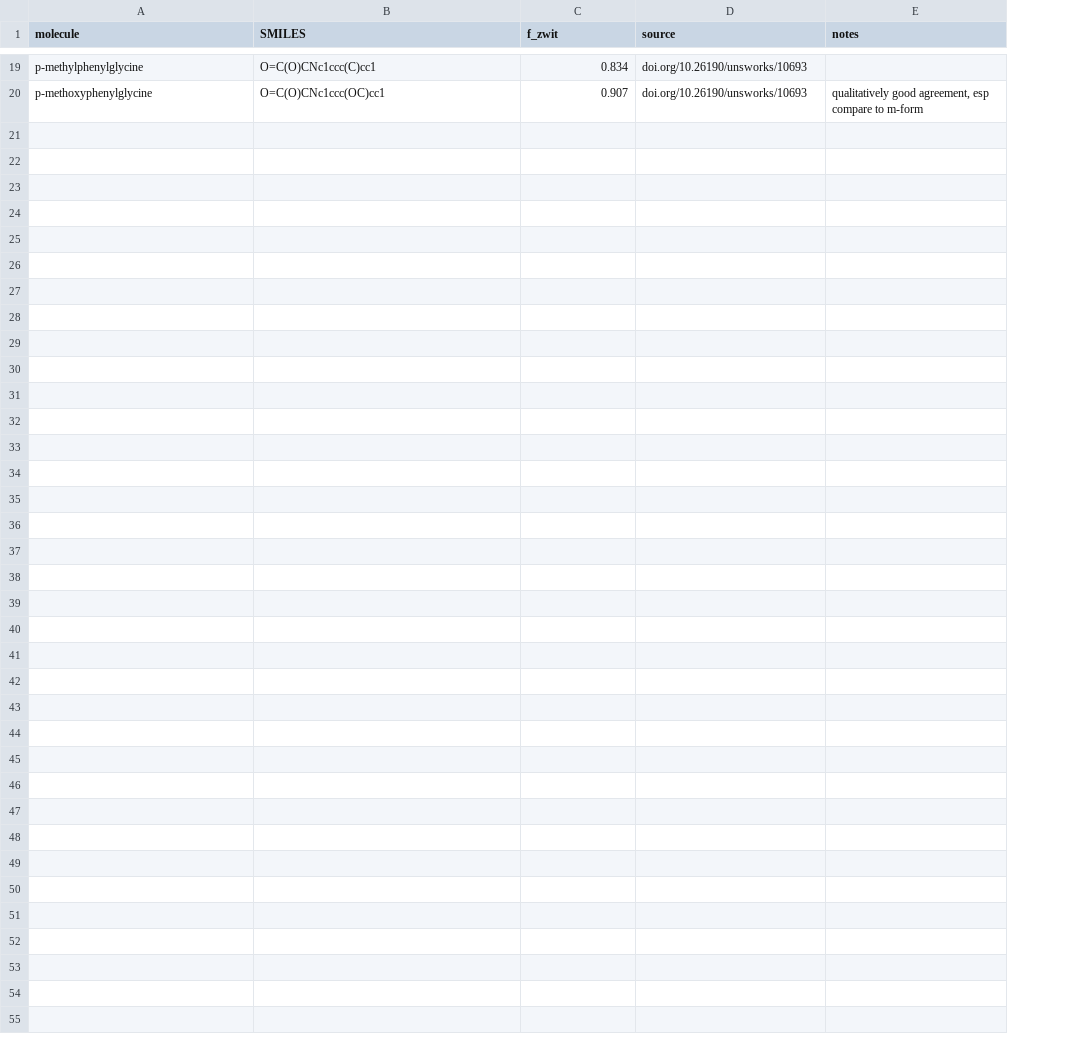
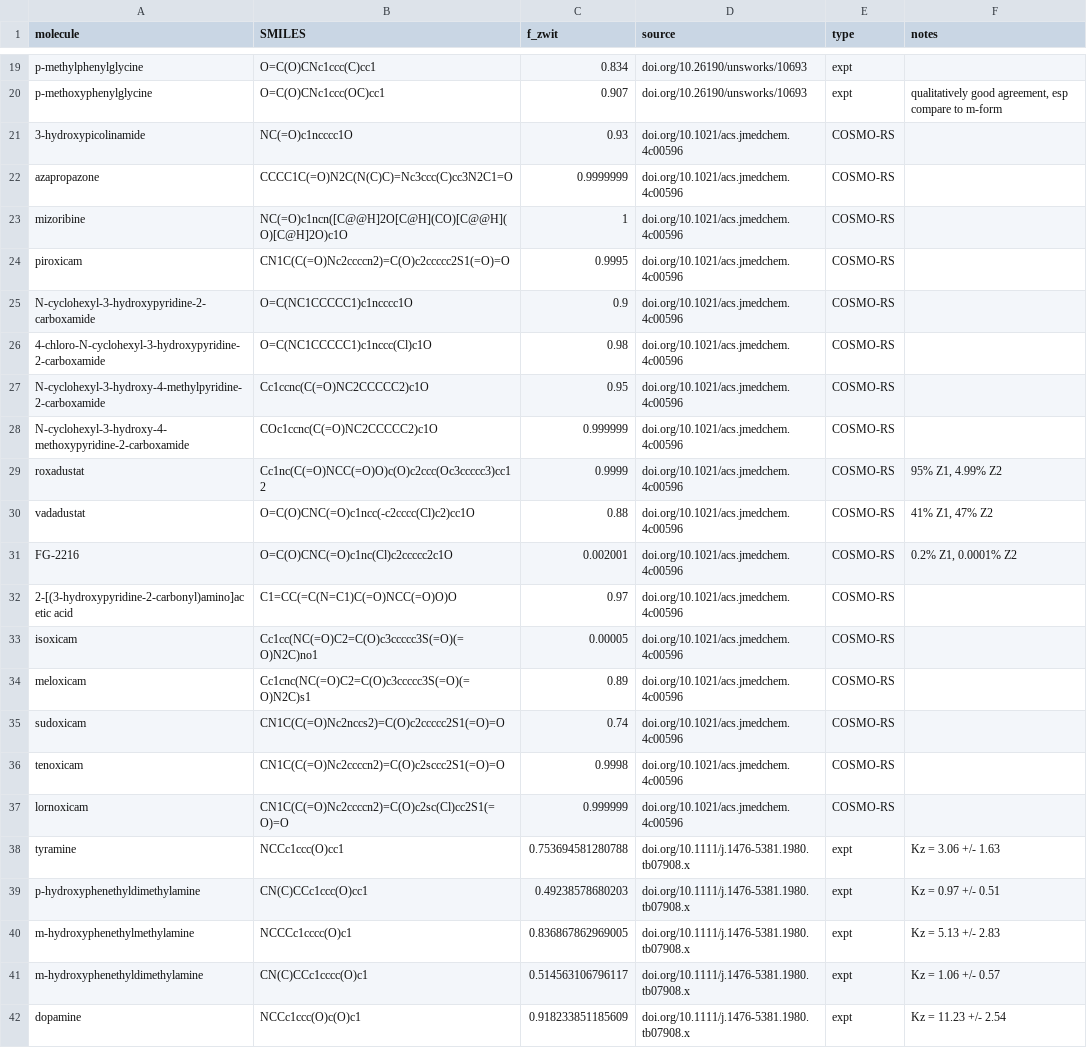
Before and after one commit to jonwzheng/PEACE, a CSV file: data/tautomer_ratios_test.csv, drawn as a sheet; only a part is shown, gaps mark what is left out; the diff covers the shown part only; the diff names each change by its address in the sheet, - before the commit and + after, or states it on an @@ line.

Commit message:
More data
Some more zwitterion tautomer ratio data
- COSMO-RS
-expt

```diff
--- a/data/tautomer_ratios_test.csv
+++ b/data/tautomer_ratios_test.csv
+column E (type), rows 19-20: expt | expt
+row 21: 3-hydroxypicolinamide | NC(=O)c1ncccc1O | 0.93 | doi.org/10.1021/acs.jmedchem.4c00596 | COSMO-RS
+row 22: azapropazone | CCCC1C(=O)N2C(N(C)C)=Nc3ccc(C)cc3N2C1=O | 0.9999999 | doi.org/10.1021/acs.jmedchem.4c00596 | COSMO-RS
+row 23: mizoribine | NC(=O)c1ncn([C@@H]2O[C@H](CO)[C@@H](O)[C@H]2O)c1O | 1 | doi.org/10.1021/acs.jmedchem.4c00596 | COSMO-RS
+row 24: piroxicam | CN1C(C(=O)Nc2ccccn2)=C(O)c2ccccc2S1(=O)=O | 0.9995 | doi.org/10.1021/acs.jmedchem.4c00596 | COSMO-RS
+row 25: N-cyclohexyl-3-hydroxypyridine-2-carboxamide | O=C(NC1CCCCC1)c1ncccc1O | 0.9 | doi.org/10.1021/acs.jmedchem.4c00596 | COSMO-RS
+row 26: 4-chloro-N-cyclohexyl-3-hydroxypyridine-2-carboxamide | O=C(NC1CCCCC1)c1nccc(Cl)c1O | 0.98 | doi.org/10.1021/acs.jmedchem.4c00596 | COSMO-RS
+row 27: N-cyclohexyl-3-hydroxy-4-methylpyridine-2-carboxamide | Cc1ccnc(C(=O)NC2CCCCC2)c1O | 0.95 | doi.org/10.1021/acs.jmedchem.4c00596 | COSMO-RS
+row 28: N-cyclohexyl-3-hydroxy-4-methoxypyridine-2-carboxamide | COc1ccnc(C(=O)NC2CCCCC2)c1O | 0.999999 | doi.org/10.1021/acs.jmedchem.4c00596 | COSMO-RS
+row 29: roxadustat | Cc1nc(C(=O)NCC(=O)O)c(O)c2ccc(Oc3ccccc3)cc12 | 0.9999 | doi.org/10.1021/acs.jmedchem.4c00596 | COSMO-RS | 95% Z1, 4.99% Z2
+row 30: vadadustat | O=C(O)CNC(=O)c1ncc(-c2cccc(Cl)c2)cc1O | 0.88 | doi.org/10.1021/acs.jmedchem.4c00596 | COSMO-RS | 41% Z1, 47% Z2
+row 31: FG-2216 | O=C(O)CNC(=O)c1nc(Cl)c2ccccc2c1O | 0.002001 | doi.org/10.1021/acs.jmedchem.4c00596 | COSMO-RS | 0.2% Z1, 0.0001% Z2
+row 32: 2-[(3-hydroxypyridine-2-carbonyl)amino]acetic acid | C1=CC(=C(N=C1)C(=O)NCC(=O)O)O | 0.97 | doi.org/10.1021/acs.jmedchem.4c00596 | COSMO-RS
+row 33: isoxicam | Cc1cc(NC(=O)C2=C(O)c3ccccc3S(=O)(=O)N2C)no1 | 0.00005 | doi.org/10.1021/acs.jmedchem.4c00596 | COSMO-RS
+row 34: meloxicam | Cc1cnc(NC(=O)C2=C(O)c3ccccc3S(=O)(=O)N2C)s1 | 0.89 | doi.org/10.1021/acs.jmedchem.4c00596 | COSMO-RS
+row 35: sudoxicam | CN1C(C(=O)Nc2nccs2)=C(O)c2ccccc2S1(=O)=O | 0.74 | doi.org/10.1021/acs.jmedchem.4c00596 | COSMO-RS
+row 36: tenoxicam | CN1C(C(=O)Nc2ccccn2)=C(O)c2sccc2S1(=O)=O | 0.9998 | doi.org/10.1021/acs.jmedchem.4c00596 | COSMO-RS
+row 37: lornoxicam | CN1C(C(=O)Nc2ccccn2)=C(O)c2sc(Cl)cc2S1(=O)=O | 0.999999 | doi.org/10.1021/acs.jmedchem.4c00596 | COSMO-RS
+row 38: tyramine | NCCc1ccc(O)cc1 | 0.753694581280788 | doi.org/10.1111/j.1476-5381.1980.tb07908.x | expt | Kz = 3.06 +/- 1.63
+row 39: p-hydroxyphenethyldimethylamine | CN(C)CCc1ccc(O)cc1 | 0.49238578680203 | doi.org/10.1111/j.1476-5381.1980.tb07908.x | expt | Kz = 0.97 +/- 0.51
+row 40: m-hydroxyphenethylmethylamine | NCCCc1cccc(O)c1 | 0.836867862969005 | doi.org/10.1111/j.1476-5381.1980.tb07908.x | expt | Kz = 5.13 +/- 2.83
+row 41: m-hydroxyphenethyldimethylamine | CN(C)CCc1cccc(O)c1 | 0.514563106796117 | doi.org/10.1111/j.1476-5381.1980.tb07908.x | expt | Kz = 1.06 +/- 0.57
+row 42: dopamine | NCCc1ccc(O)c(O)c1 | 0.918233851185609 | doi.org/10.1111/j.1476-5381.1980.tb07908.x | expt | Kz = 11.23 +/- 2.54
```
Also changed, not shown: 1 edited cell elsewhere in this file.
